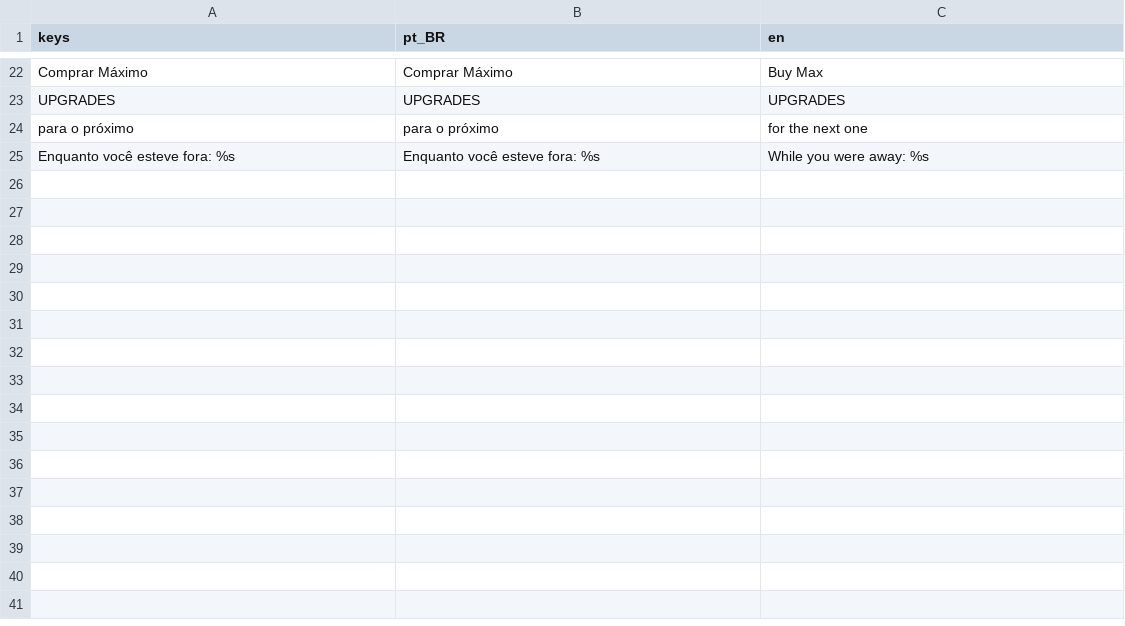
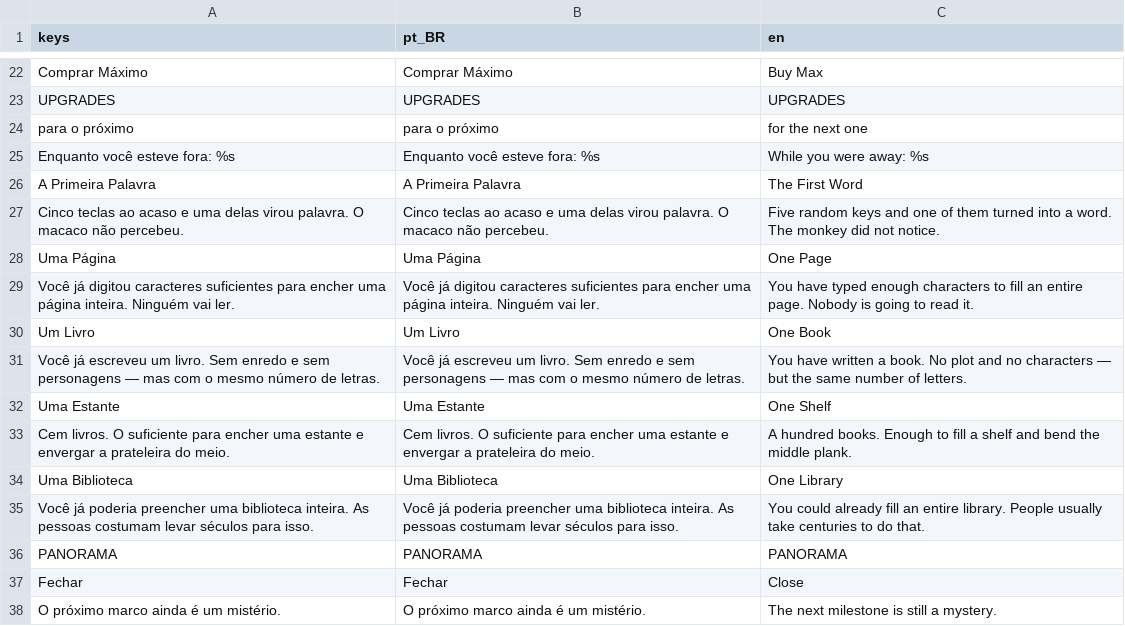
Before and after one commit to Vecolas/just-keep-typing, a CSV file: i18n/textos.csv, drawn as a sheet; only a part is shown, gaps mark what is left out.

```diff
--- a/i18n/textos.csv
+++ b/i18n/textos.csv
@@ -25 +25,14 @@ para o próximo,para o próximo,for the next one
 Enquanto você esteve fora: %s,Enquanto você esteve fora: %s,While you were away: %s
+A Primeira Palavra,A Primeira Palavra,The First Word
+Cinco teclas ao acaso e uma delas virou palavra. O macaco não percebeu.,Cinco teclas ao acaso e uma delas virou palavra. O macaco não percebeu.,Five random keys and one of them turned into a word. The monkey did not notice.
+Uma Página,Uma Página,One Page
+Você já digitou caracteres suficientes para encher uma página inteira. Ninguém vai ler.,Você já digitou caracteres suficientes para encher uma página inteira. Ninguém vai ler.,You have typed enough characters to fill an entire page. Nobody is going to read it.
+Um Livro,Um Livro,One Book
+Você já escreveu um livro. Sem enredo e sem personagens — mas com o mesmo número de letras.,Você já escreveu um livro. Sem enredo e sem personagens — mas com o mesmo número de letras.,You have written a book. No plot and no characters — but the same number of letters.
+Uma Estante,Uma Estante,One Shelf
+Cem livros. O suficiente para encher uma estante e envergar a prateleira do meio.,Cem livros. O suficiente para encher uma estante e envergar a prateleira do meio.,A hundred books. Enough to fill a shelf and bend the middle plank.
+Uma Biblioteca,Uma Biblioteca,One Library
+Você já poderia preencher uma biblioteca inteira. As pessoas costumam levar séculos para isso.,Você já poderia preencher uma biblioteca inteira. As pessoas costumam levar séculos para isso.,You could already fill an entire library. People usually take centuries to do that.
+PANORAMA,PANORAMA,PANORAMA
+Fechar,Fechar,Close
+O próximo marco ainda é um mistério.,O próximo marco ainda é um mistério.,The next milestone is still a mystery.
```
Also changed, not shown: 10 other files.
